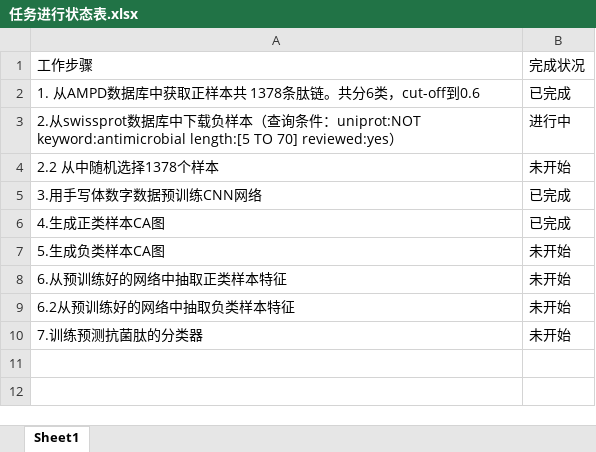
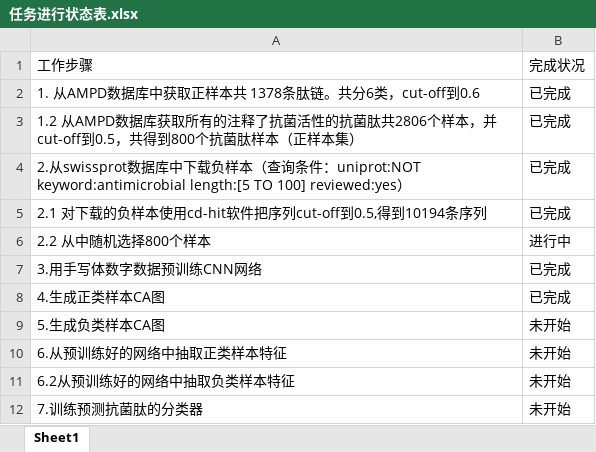
Before and after one commit to javafalcon/AMPnet, an Excel workbook: 任务进行状态表.xlsx, sheet Sheet1, drawn as a sheet; values as stored, in another font and other column widths than the file's, no borders; conditional formats not drawn; removed rows and columns are numbered as before the commit, all else as after; the diff names each change by its address in the sheet, - before the commit and + after, or states it on an @@ line.

```diff
--- a/任务进行状态表.xlsx (sheet Sheet1)
+++ b/任务进行状态表.xlsx (sheet Sheet1)
+row 3: 1.2 从AMPD数据库获取所有的注释了抗菌活性的抗菌肽共2806个样本，并cut-off到0.5，共得到800个抗菌肽样本（正样本集） | 已完成
+row 4: 2.从swissprot数据库中下载负样本（查询条件：uniprot:NOT keyword:antimicrobial length:[5 TO 100] reviewed:yes） | 已完成
+row 5: 2.1 对下载的负样本使用cd-hit软件把序列cut-off到0.5,得到10194条序列 | 已完成
-A6: 2.从swissprot数据库中下载负样本（查询条件：uniprot:NOT keyword:antimicrobial length:[5 TO 70] reviewed:yes）
+A6: 2.2 从中随机选择800个样本
-row 4: 2.2 从中随机选择1378个样本 | 未开始
```
Also changed, not shown: 3 other files.
